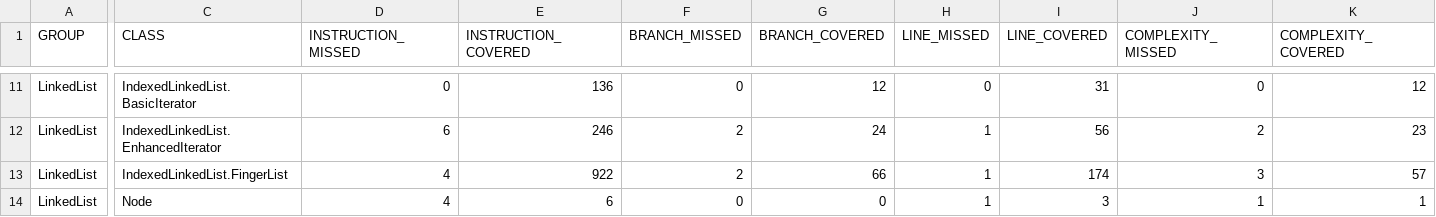
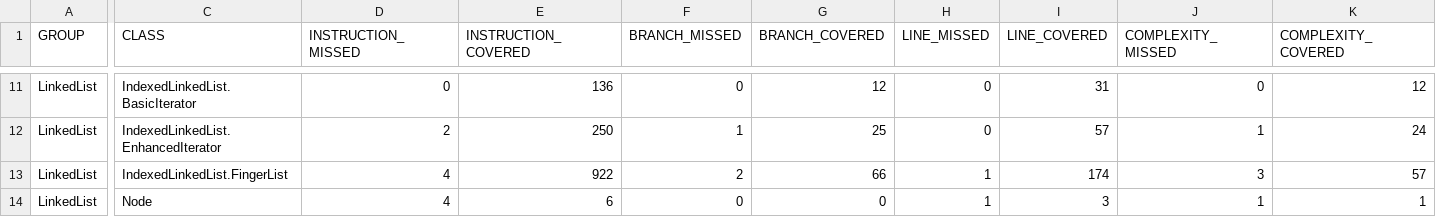
Before and after one commit to coderodde/coderodde.github.io, a CSV file: jacoco/IndexedLinkedList/jacoco.csv, drawn as a sheet; only a part is shown, gaps mark what is left out; the diff covers the shown part only; the diff names each change by its address in the sheet, - before the commit and + after, or states it on an @@ line.

```diff
--- a/jacoco/IndexedLinkedList/jacoco.csv
+++ b/jacoco/IndexedLinkedList/jacoco.csv
-D12 (INSTRUCTION_MISSED): 6
+D12 (INSTRUCTION_MISSED): 2
-E12 (INSTRUCTION_COVERED): 246
+E12 (INSTRUCTION_COVERED): 250
-F12 (BRANCH_MISSED): 2
+F12 (BRANCH_MISSED): 1
-G12 (BRANCH_COVERED): 24
+G12 (BRANCH_COVERED): 25
-H12 (LINE_MISSED): 1
+H12 (LINE_MISSED): 0
-I12 (LINE_COVERED): 56
+I12 (LINE_COVERED): 57
-J12 (COMPLEXITY_MISSED): 2
+J12 (COMPLEXITY_MISSED): 1
-K12 (COMPLEXITY_COVERED): 23
+K12 (COMPLEXITY_COVERED): 24
```
Also changed, not shown: 30 edited cells elsewhere in this file, 14 other files.
